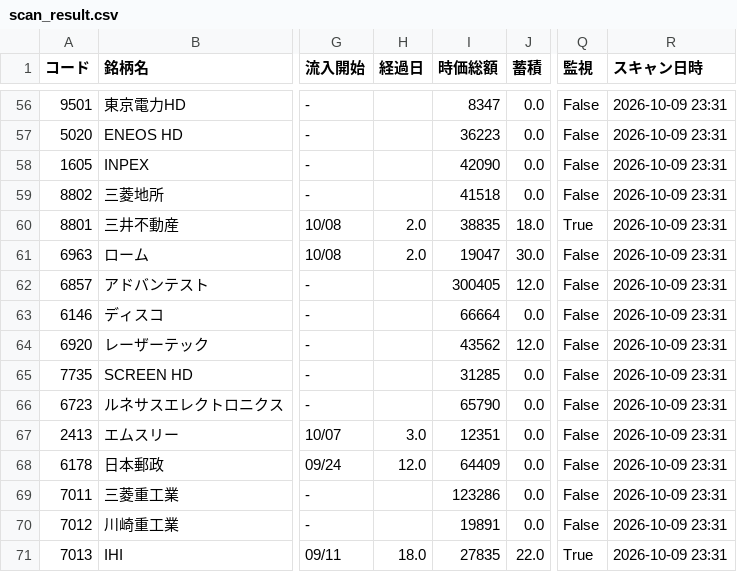
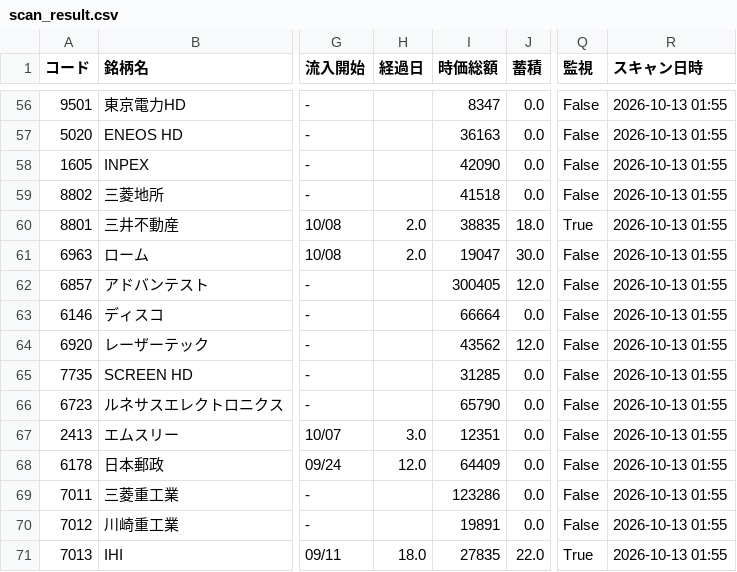
Before and after one commit to kanaami3/syodou, a CSV file: data/scan_result.csv, drawn as a sheet; only a part is shown, gaps mark what is left out; the diff covers the shown part only; the diff names each change by its address in the sheet, - before the commit and + after, or states it on an @@ line.

```diff
--- a/data/scan_result.csv
+++ b/data/scan_result.csv
-R56:R71 (スキャン日時): 2026-10-09 23:31
+R56:R71 (スキャン日時): 2026-10-13 01:55
-I57 (時価総額): 36223
+I57 (時価総額): 36163
```
Also changed, not shown: 57 edited cells elsewhere in this file.
